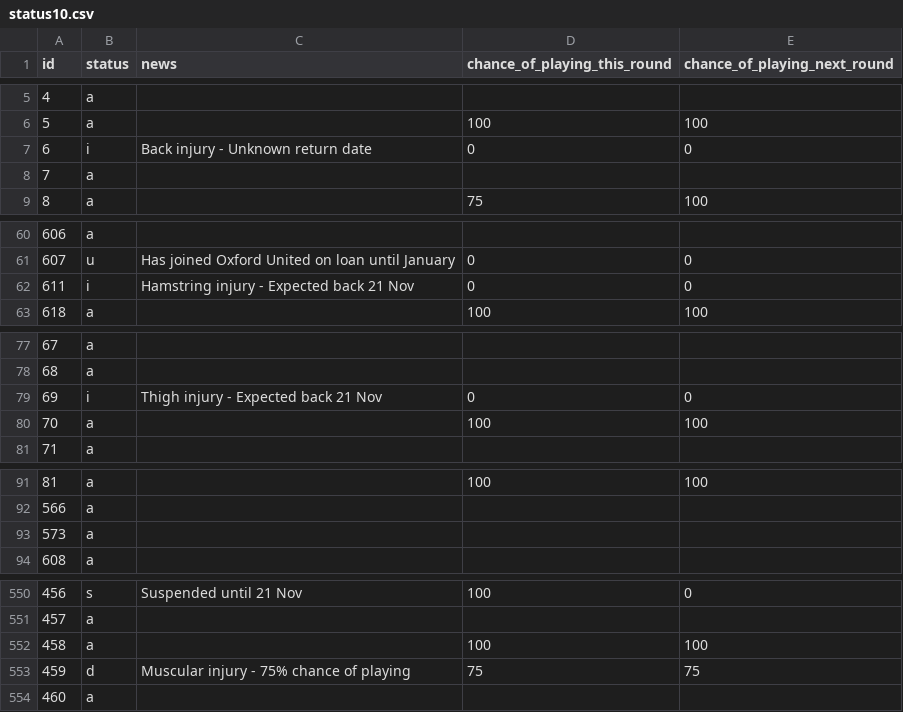
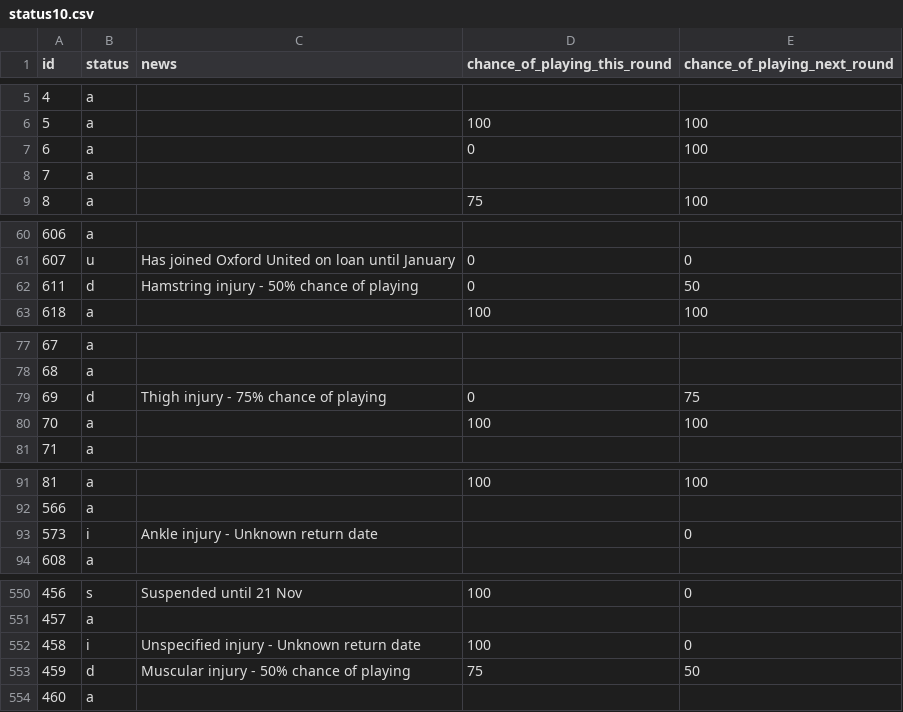
Before and after one commit to Niceiyke/fantasy-football-manager-data, a CSV file: data/2026-27/gws/status10.csv, drawn as a sheet; only a part is shown, gaps mark what is left out; the diff covers the shown part only.

```diff
--- a/data/2026-27/gws/status10.csv
+++ b/data/2026-27/gws/status10.csv
@@ -6,3 +6,3 @@ id,status,news,chance_of_playing_this_round,chance_of_playing_next_round
 5,a,,100,100
-6,i,Back injury - Unknown return date,0,0
+6,a,,0,100
 7,a,,,
@@ -61,3 +61,3 @@ id,status,news,chance_of_playing_this_round,chance_of_playing_next_round
 607,u,Has joined Oxford United on loan until January,0,0
-611,i,Hamstring injury - Expected back 21 Nov,0,0
+611,d,Hamstring injury - 50% chance of playing,0,50
 618,a,,100,100
@@ -78,3 +78,3 @@ id,status,news,chance_of_playing_this_round,chance_of_playing_next_round
 68,a,,,
-69,i,Thigh injury - Expected back 21 Nov,0,0
+69,d,Thigh injury - 75% chance of playing,0,75
 70,a,,100,100
@@ -92,3 +92,3 @@ id,status,news,chance_of_playing_this_round,chance_of_playing_next_round
 566,a,,,
-573,a,,,
+573,i,Ankle injury - Unknown return date,,0
 608,a,,,
@@ -551,4 +551,4 @@ id,status,news,chance_of_playing_this_round,chance_of_playing_next_round
 457,a,,,
-458,a,,100,100
-459,d,Muscular injury - 75% chance of playing,75,75
+458,i,Unspecified injury - Unknown return date,100,0
+459,d,Muscular injury - 50% chance of playing,75,50
 460,a,,,
```
Also changed, not shown: 71 edited cells elsewhere in this file, data/2026-27/gws/ownership10.csv.
